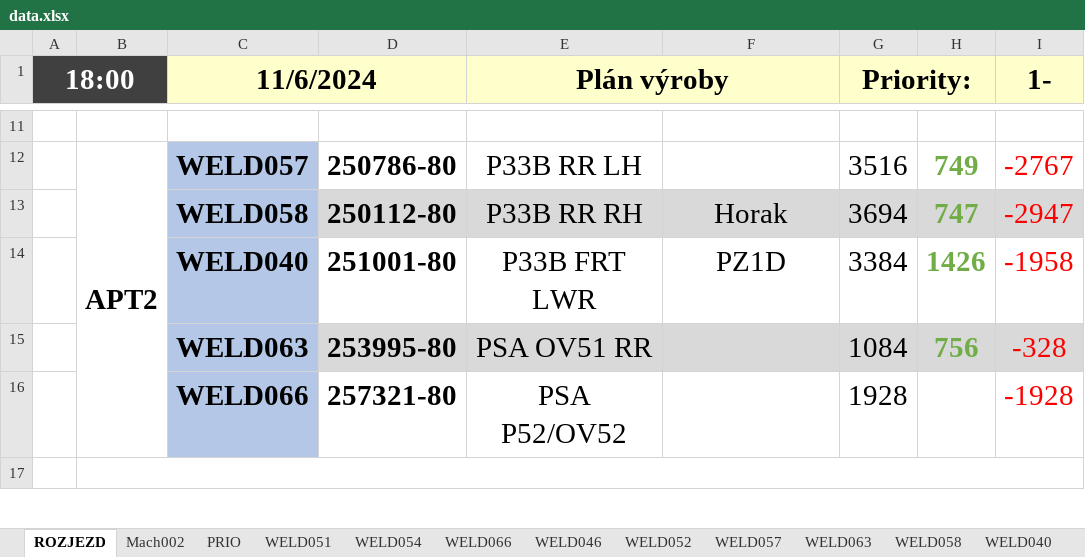
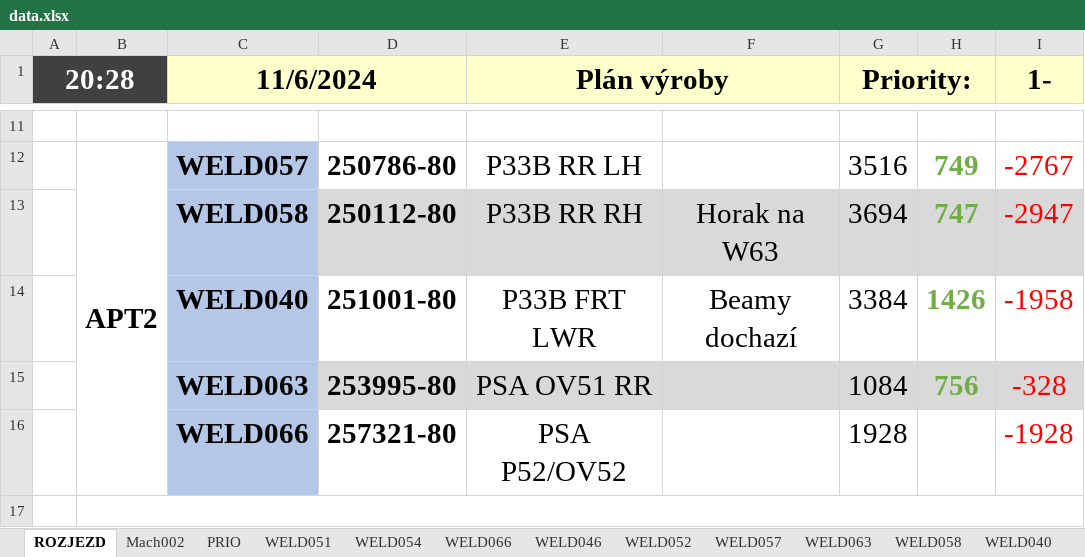
Before and after one commit to Romeo-beer/moje-webova-stranka, an Excel workbook: data.xlsx, sheet ROZJEZD, drawn as a sheet; only a part is shown, gaps mark what is left out; values as stored, in another font and other column widths than the file's, no borders; conditional formats not drawn; the diff names each change by its address in the sheet, - before the commit and + after, or states it on an @@ line.

Commit message:
Add files via upload

```diff
--- a/data.xlsx (sheet ROZJEZD)
+++ b/data.xlsx (sheet ROZJEZD)
-A1: 18:00
+A1: 20:28
-F13: Horak
+F13: Horak na W63
-F14: PZ1D
+F14: Beamy dochazí
```
